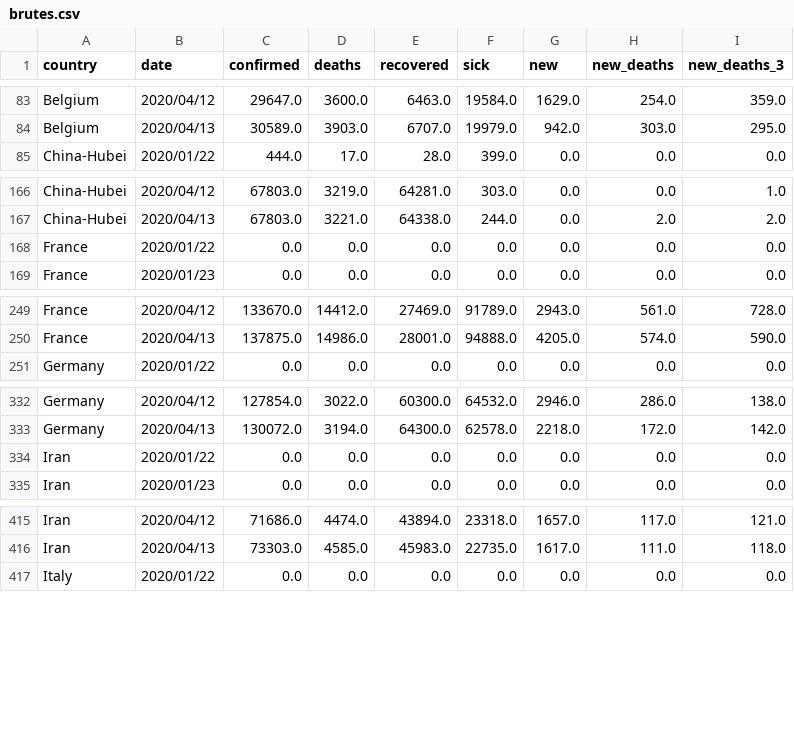
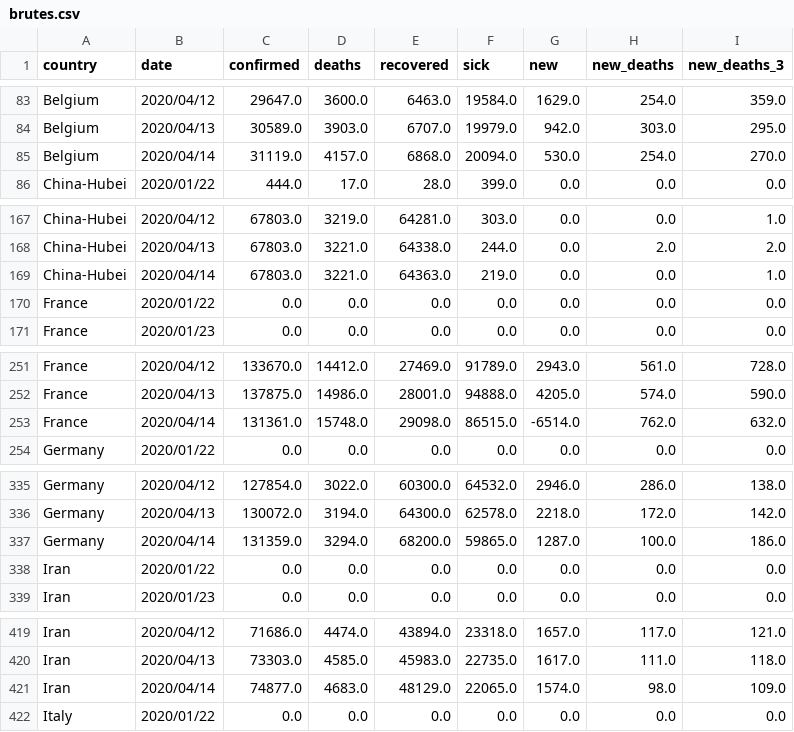
Before and after one commit to Cohhort/Covid19, a CSV file: public/data/brutes.csv, drawn as a sheet; only a part is shown, gaps mark what is left out; the diff covers the shown part only.

```diff
--- a/public/data/brutes.csv
+++ b/public/data/brutes.csv
@@ -84,2 +84,3 @@ Belgium,2020/04/12,29647.0,3600.0,6463.0,19584.0,1629.0,254.0,359.0
 Belgium,2020/04/13,30589.0,3903.0,6707.0,19979.0,942.0,303.0,295.0
+Belgium,2020/04/14,31119.0,4157.0,6868.0,20094.0,530.0,254.0,270.0
 China-Hubei,2020/01/22,444.0,17.0,28.0,399.0,0.0,0.0,0.0
@@ -167,2 +168,3 @@ China-Hubei,2020/04/12,67803.0,3219.0,64281.0,303.0,0.0,0.0,1.0
 China-Hubei,2020/04/13,67803.0,3221.0,64338.0,244.0,0.0,2.0,2.0
+China-Hubei,2020/04/14,67803.0,3221.0,64363.0,219.0,0.0,0.0,1.0
 France,2020/01/22,0.0,0.0,0.0,0.0,0.0,0.0,0.0
@@ -250,2 +252,3 @@ France,2020/04/12,133670.0,14412.0,27469.0,91789.0,2943.0,561.0,728.0
 France,2020/04/13,137875.0,14986.0,28001.0,94888.0,4205.0,574.0,590.0
+France,2020/04/14,131361.0,15748.0,29098.0,86515.0,-6514.0,762.0,632.0
 Germany,2020/01/22,0.0,0.0,0.0,0.0,0.0,0.0,0.0
@@ -333,2 +336,3 @@ Germany,2020/04/12,127854.0,3022.0,60300.0,64532.0,2946.0,286.0,138.0
 Germany,2020/04/13,130072.0,3194.0,64300.0,62578.0,2218.0,172.0,142.0
+Germany,2020/04/14,131359.0,3294.0,68200.0,59865.0,1287.0,100.0,186.0
 Iran,2020/01/22,0.0,0.0,0.0,0.0,0.0,0.0,0.0
@@ -416,2 +420,3 @@ Iran,2020/04/12,71686.0,4474.0,43894.0,23318.0,1657.0,117.0,121.0
 Iran,2020/04/13,73303.0,4585.0,45983.0,22735.0,1617.0,111.0,118.0
+Iran,2020/04/14,74877.0,4683.0,48129.0,22065.0,1574.0,98.0,109.0
 Italy,2020/01/22,0.0,0.0,0.0,0.0,0.0,0.0,0.0
```
Also changed, not shown: 6 added rows elsewhere in this file, public/data/mains_enrichis.csv, 2 other files.
